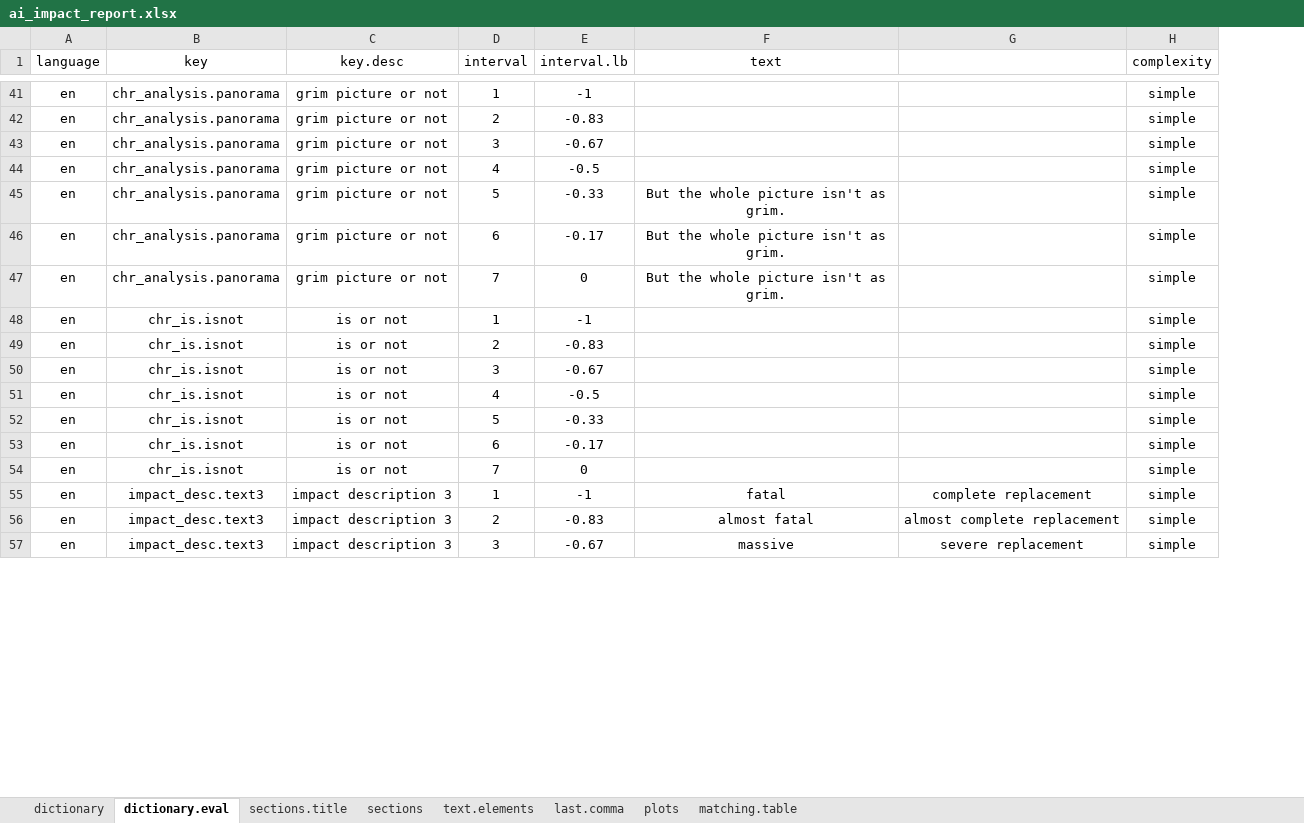
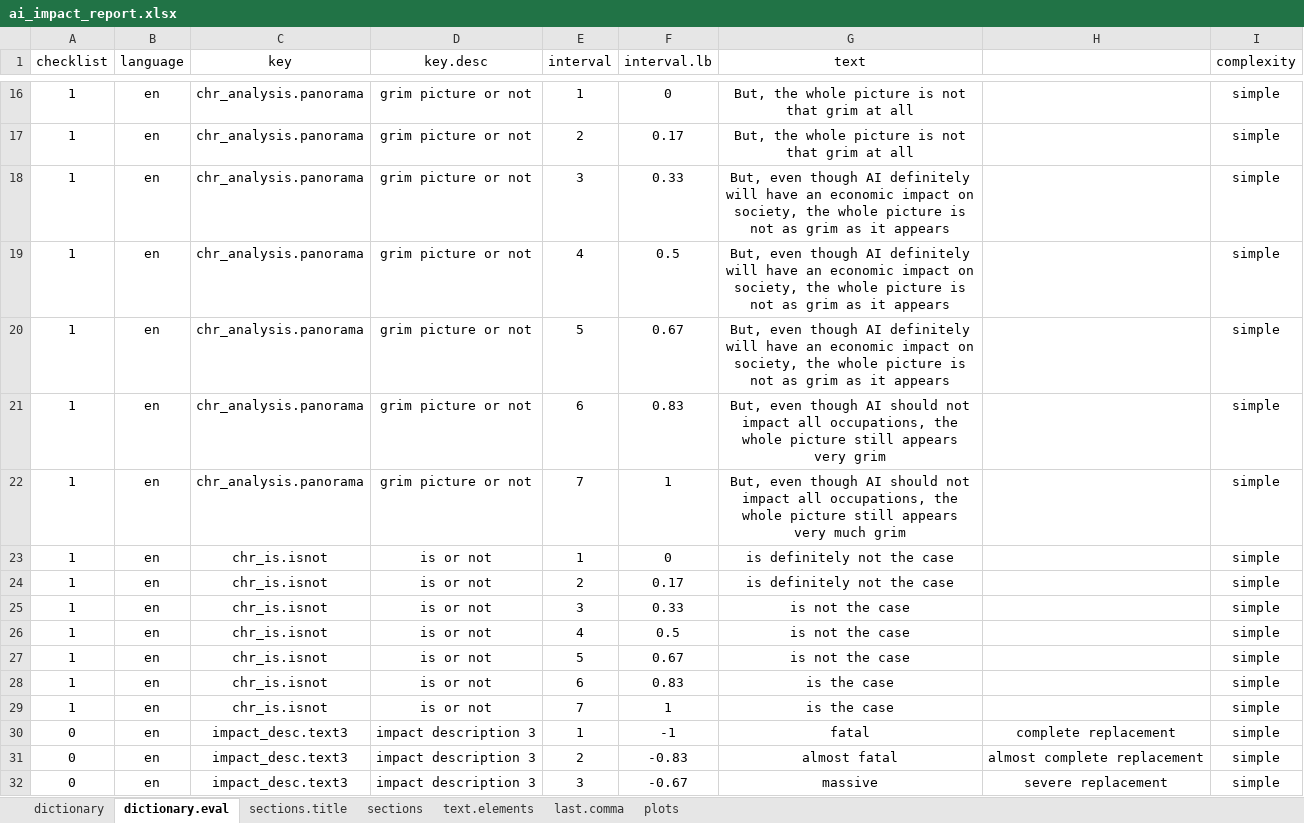
Before and after one commit to CaoBittencourt/atlas-career-guide, an Excel workbook: Reports/AI Impact/ai_impact_report.xlsx, sheet dictionary.eval, drawn as a sheet; only a part is shown, gaps mark what is left out; values as stored, in another font and other column widths than the file's, no borders; charts and pictures and conditional formats not drawn; addresses are those after the commit; the diff covers the shown part only; the diff names each change by its address in the sheet, - before the commit and + after, or states it on an @@ line.

```diff
--- a/Reports/AI Impact/ai_impact_report.xlsx (sheet dictionary.eval)
+++ b/Reports/AI Impact/ai_impact_report.xlsx (sheet dictionary.eval)
-sheet tab: matching.table
+column A (checklist), rows 16-32: 1 | 1 | 1 | 1 | 1 | 1 | 1 | 1 | 1 | 1 | 1 | 1 | 1 | 1 | 0 | 0 | 0
-F16 (interval.lb): -1
+F16 (interval.lb): 0
-G16:G17 (text): (empty)
+G16:G17 (text): But, the whole picture is not that grim at all
-F17 (interval.lb): -0.83
+F17 (interval.lb): 0.17
-F18 (interval.lb): -0.67
+F18 (interval.lb): 0.33
-G18:G19 (text): (empty)
+G18:G19 (text): But, even though AI definitely will have an economic impact on society, the whole picture is not as grim as it appears
-F19 (interval.lb): -0.5
+F19 (interval.lb): 0.5
-F20 (interval.lb): -0.33
+F20 (interval.lb): 0.67
-G20 (text): But the whole picture isn't as grim.
+G20 (text): But, even though AI definitely will have an economic impact on society, the whole picture is not as grim as it appears
-F21 (interval.lb): -0.17
+F21 (interval.lb): 0.83
-G21 (text): But the whole picture isn't as grim.
+G21 (text): But, even though AI should not impact all occupations, the whole picture still appears very grim
-F22 (interval.lb): 0
+F22 (interval.lb): 1
-G22 (text): But the whole picture isn't as grim.
+G22 (text): But, even though AI should not impact all occupations, the whole picture still appears very much grim
-F23 (interval.lb): -1
+F23 (interval.lb): 0
-G23:G24 (text): (empty)
+G23:G24 (text): is definitely not the case
-F24 (interval.lb): -0.83
+F24 (interval.lb): 0.17
-F25 (interval.lb): -0.67
+F25 (interval.lb): 0.33
-G25:G27 (text): (empty)
+G25:G27 (text): is not the case
-F26 (interval.lb): -0.5
+F26 (interval.lb): 0.5
-F27 (interval.lb): -0.33
+F27 (interval.lb): 0.67
-F28 (interval.lb): -0.17
+F28 (interval.lb): 0.83
-G28:G29 (text): (empty)
+G28:G29 (text): is the case
-F29 (interval.lb): 0
+F29 (interval.lb): 1
```
Also changed, not shown: 25 removed rows and 28 edited cells elsewhere in this sheet, sheet plots, sheet dictionary, sheet sections, formulas that keep their value, charts or pictures, 2 other files.
